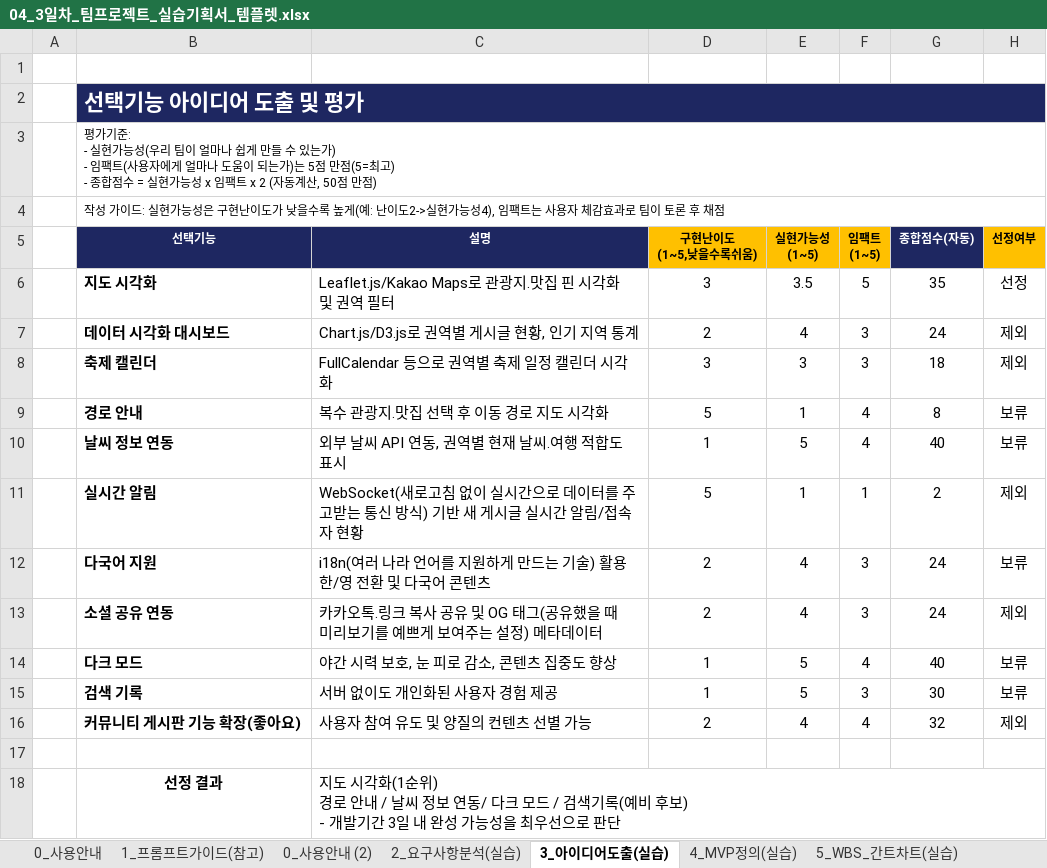
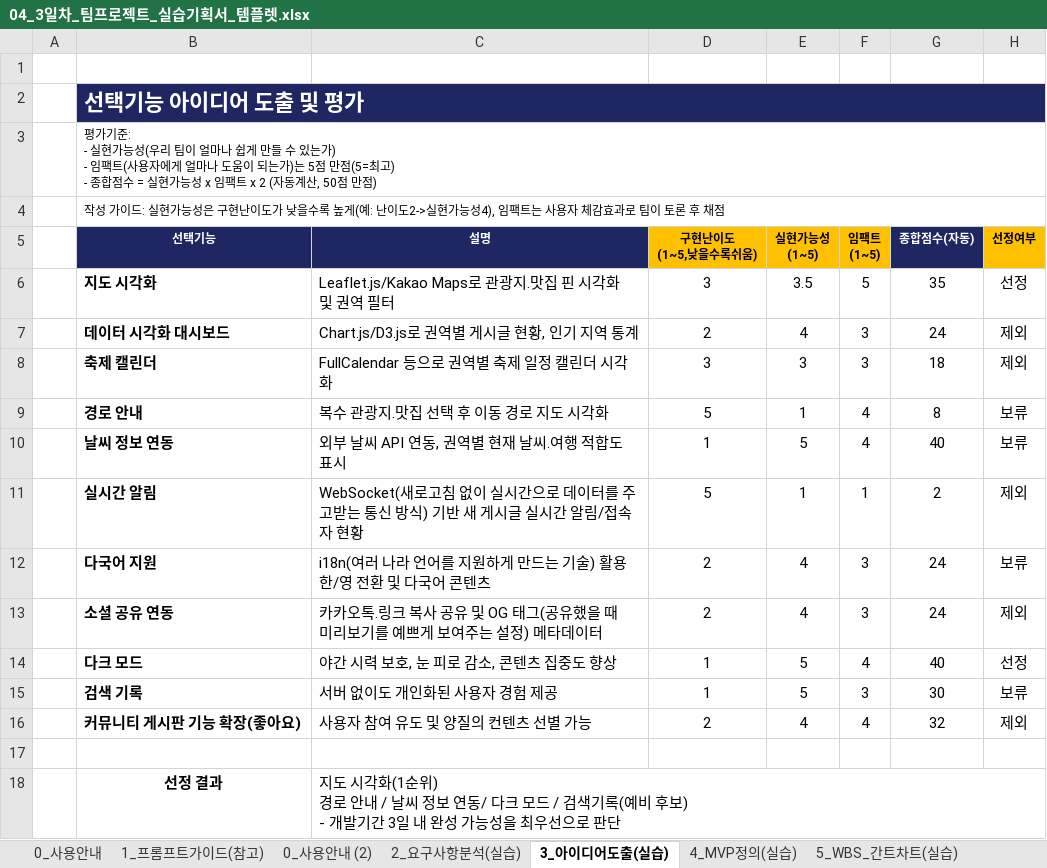
Before and after one commit to JaeYunAn/localhub, an Excel workbook: 산출물/04_3일차_팀프로젝트_실습기획서_템플렛.xlsx, sheet 3_아이디어도출(실습), drawn as a sheet; values as stored, in another font and other column widths than the file's, no borders; conditional formats not drawn; the diff names each change by its address in the sheet, - before the commit and + after, or states it on an @@ line.

```diff
--- a/산출물/04_3일차_팀프로젝트_실습기획서_템플렛.xlsx (sheet 3_아이디어도출(실습))
+++ b/산출물/04_3일차_팀프로젝트_실습기획서_템플렛.xlsx (sheet 3_아이디어도출(실습))
-H14 (선정여부): 보류
+H14 (선정여부): 선정
```
Also changed, not shown: sheet 5_WBS_간트차트(실습), sheet 4_MVP정의(실습).
